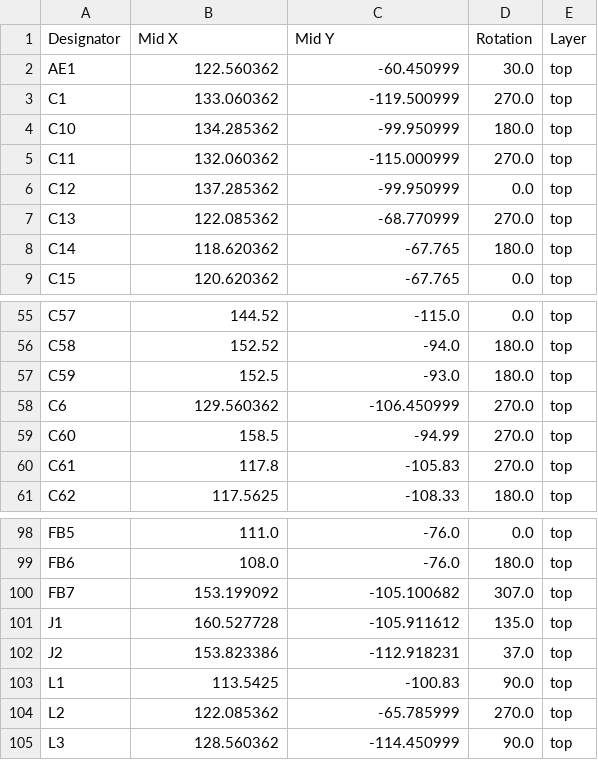
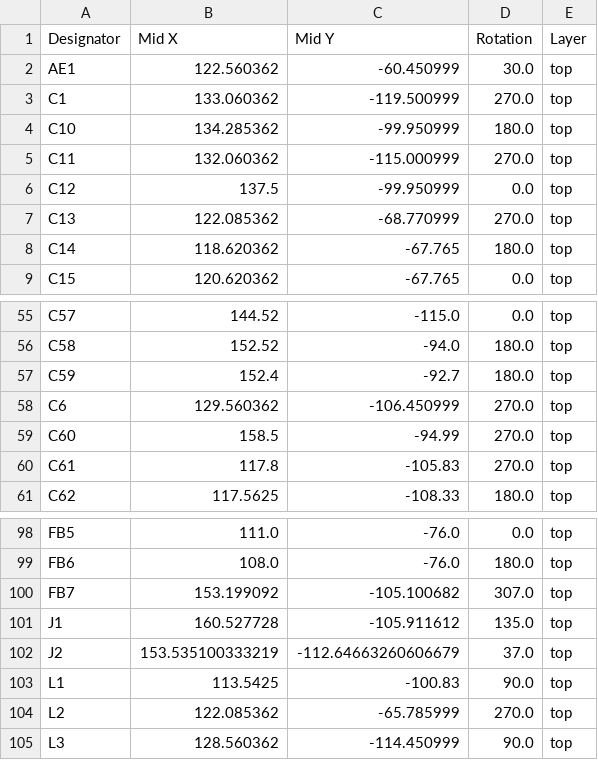
Before and after one commit to iMike78/nest-mini-drop-in-pcb, a CSV file: production/positions.csv, drawn as a sheet; only a part is shown, gaps mark what is left out.

```diff
--- a/production/positions.csv
+++ b/production/positions.csv
@@ -5,3 +5,3 @@ C10,134.285362,-99.950999,180.0,top
 C11,132.060362,-115.000999,270.0,top
-C12,137.285362,-99.950999,0.0,top
+C12,137.5,-99.950999,0.0,top
 C13,122.085362,-68.770999,270.0,top
@@ -56,3 +56,3 @@ C57,144.52,-115.0,0.0,top
 C58,152.52,-94.0,180.0,top
-C59,152.5,-93.0,180.0,top
+C59,152.4,-92.7,180.0,top
 C6,129.560362,-106.450999,270.0,top
@@ -101,3 +101,3 @@ FB7,153.199092,-105.100682,307.0,top
 J1,160.527728,-105.911612,135.0,top
-J2,153.823386,-112.918231,37.0,top
+J2,153.535100333219,-112.64663260606679,37.0,top
 L1,113.5425,-100.83,90.0,top
```
Also changed, not shown: production/bom.csv, 36 other files.
